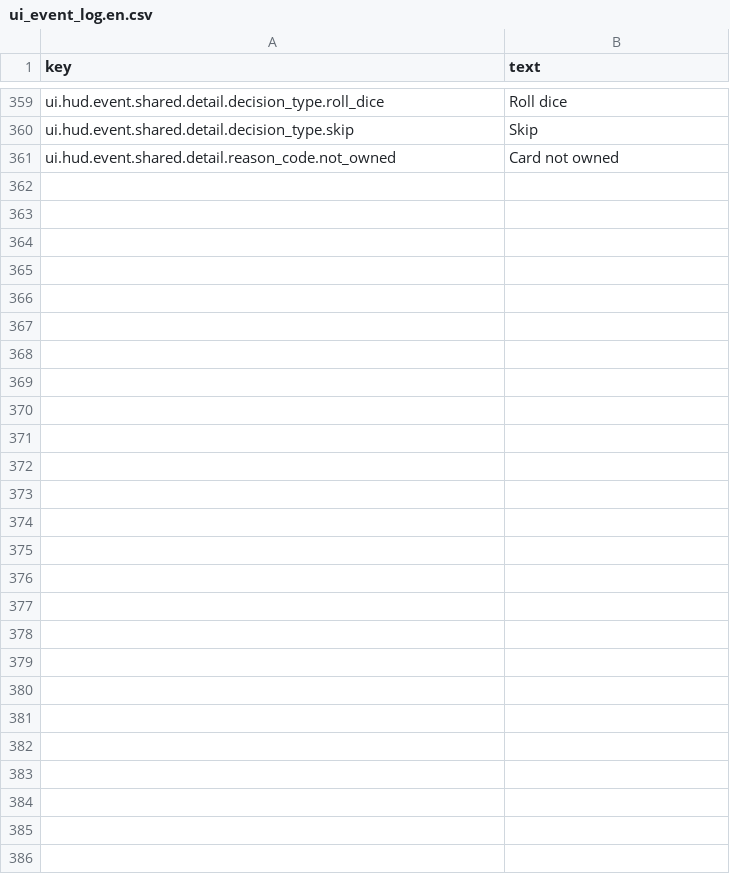
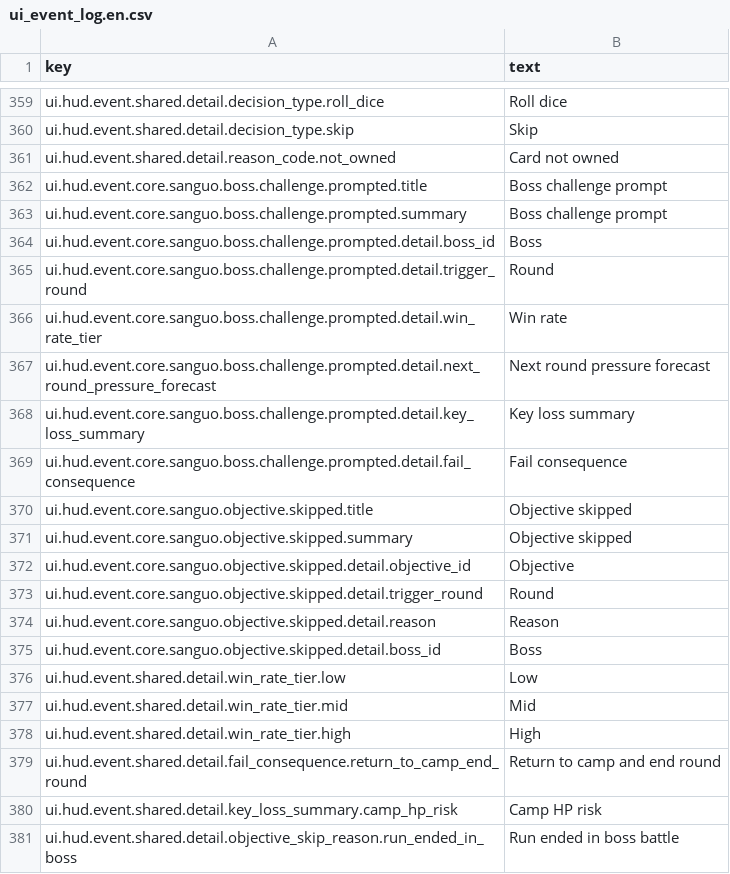
Before and after one commit to skyoxu/sanguo, a CSV file: Game.Godot/Translations/ui_event_log.en.csv, drawn as a sheet; only a part is shown, gaps mark what is left out.

Commit message:
feat(ui): localize HUD summaries for new campaign events
Why: prevent raw event tokens in HUD logs and keep Chinese/English explain text stable.

Registers new event types in HUD handler registry and locks behavior with GdUnit summary localization tests.

```diff
--- a/Game.Godot/Translations/ui_event_log.en.csv
+++ b/Game.Godot/Translations/ui_event_log.en.csv
@@ -361 +361,21 @@ ui.hud.event.shared.detail.decision_type.skip,Skip
 ui.hud.event.shared.detail.reason_code.not_owned,Card not owned
+ui.hud.event.core.sanguo.boss.challenge.prompted.title,Boss challenge prompt
+ui.hud.event.core.sanguo.boss.challenge.prompted.summary,Boss challenge prompt
+ui.hud.event.core.sanguo.boss.challenge.prompted.detail.boss_id,Boss
+ui.hud.event.core.sanguo.boss.challenge.prompted.detail.trigger_round,Round
+ui.hud.event.core.sanguo.boss.challenge.prompted.detail.win_rate_tier,Win rate
+ui.hud.event.core.sanguo.boss.challenge.prompted.detail.next_round_pressure_forecast,Next round pressure forecast
+ui.hud.event.core.sanguo.boss.challenge.prompted.detail.key_loss_summary,Key loss summary
+ui.hud.event.core.sanguo.boss.challenge.prompted.detail.fail_consequence,Fail consequence
+ui.hud.event.core.sanguo.objective.skipped.title,Objective skipped
+ui.hud.event.core.sanguo.objective.skipped.summary,Objective skipped
+ui.hud.event.core.sanguo.objective.skipped.detail.objective_id,Objective
+ui.hud.event.core.sanguo.objective.skipped.detail.trigger_round,Round
+ui.hud.event.core.sanguo.objective.skipped.detail.reason,Reason
+ui.hud.event.core.sanguo.objective.skipped.detail.boss_id,Boss
+ui.hud.event.shared.detail.win_rate_tier.low,Low
+ui.hud.event.shared.detail.win_rate_tier.mid,Mid
+ui.hud.event.shared.detail.win_rate_tier.high,High
+ui.hud.event.shared.detail.fail_consequence.return_to_camp_end_round,Return to camp and end round
+ui.hud.event.shared.detail.key_loss_summary.camp_hp_risk,Camp HP risk
+ui.hud.event.shared.detail.objective_skip_reason.run_ended_in_boss,Run ended in boss battle
```
Also changed, not shown: Game.Godot/Translations/ui_event_log.zh.csv, 3 other files.
